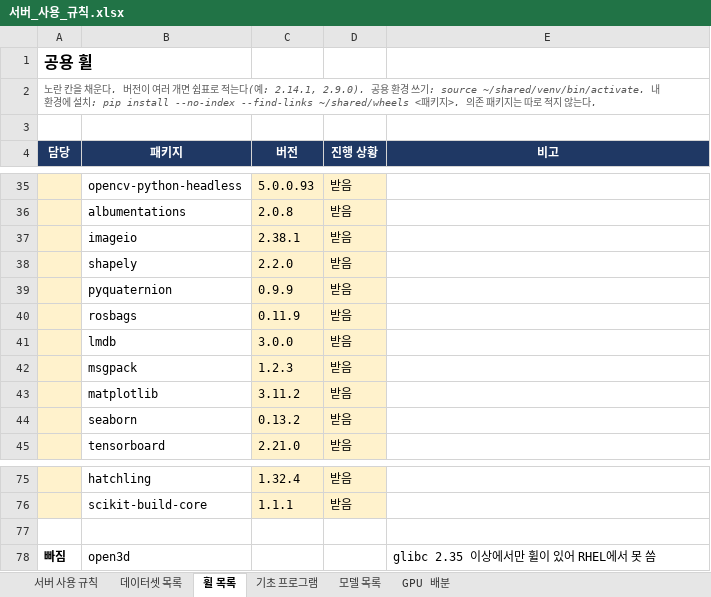
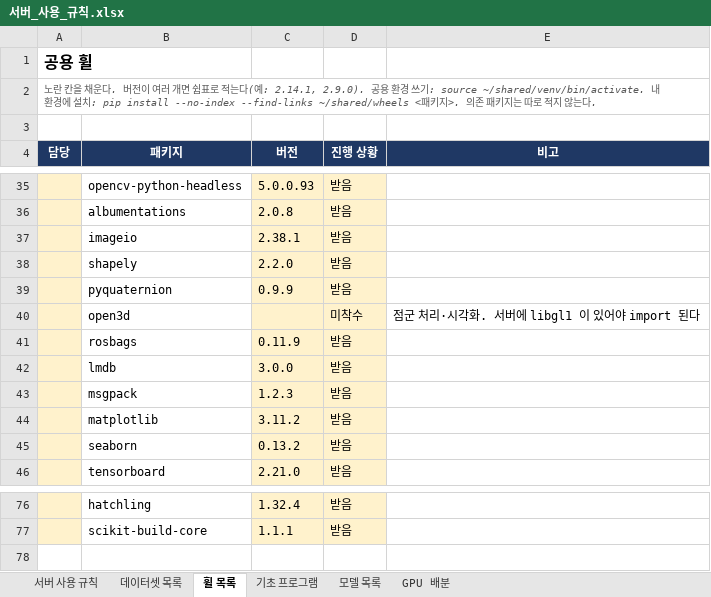
Before and after one commit to Leejunhee17/my-remote, an Excel workbook: 서버_사용_규칙.xlsx, sheet 휠 목록, drawn as a sheet; only a part is shown, gaps mark what is left out; values as stored, in another font and other column widths than the file's, no borders; removed rows and columns are numbered as before the commit, all else as after; the diff names each change by its address in the sheet, - before the commit and + after, or states it on an @@ line.

```diff
--- a/서버_사용_규칙.xlsx (sheet 휠 목록)
+++ b/서버_사용_규칙.xlsx (sheet 휠 목록)
+row 40:  | open3d |  | 미착수 | 점군 처리·시각화. 서버에 libgl1 이 있어야 import 된다
-row 77: (empty)
-row 78: 빠짐 | open3d |  |  | glibc 2.35 이상에서만 휠이 있어 RHEL에서 못 씀
```
Also changed, not shown: sheet 서버 사용 규칙, 8 other files.
